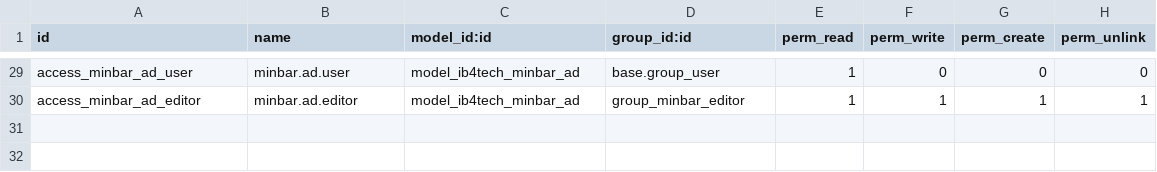
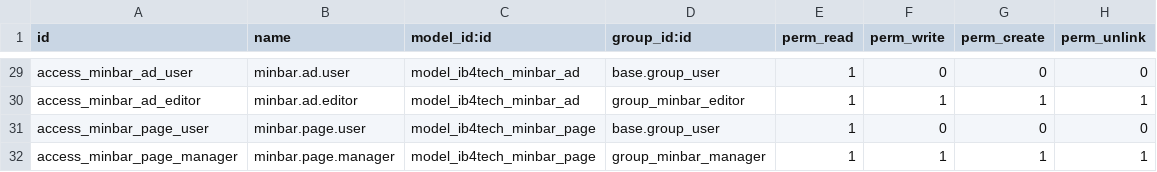
Before and after one commit to filescenter/Mon, a CSV file: ib4tech_minbar/security/ir.model.access.csv, drawn as a sheet; only a part is shown, gaps mark what is left out.

```diff
--- a/ib4tech_minbar/security/ir.model.access.csv
+++ b/ib4tech_minbar/security/ir.model.access.csv
@@ -30 +30,3 @@ access_minbar_ad_user,minbar.ad.user,model_ib4tech_minbar_ad,base.group_user,1,0
 access_minbar_ad_editor,minbar.ad.editor,model_ib4tech_minbar_ad,group_minbar_editor,1,1,1,1
+access_minbar_page_user,minbar.page.user,model_ib4tech_minbar_page,base.group_user,1,0,0,0
+access_minbar_page_manager,minbar.page.manager,model_ib4tech_minbar_page,group_minbar_manager,1,1,1,1
```
Also changed, not shown: 19 other files.
